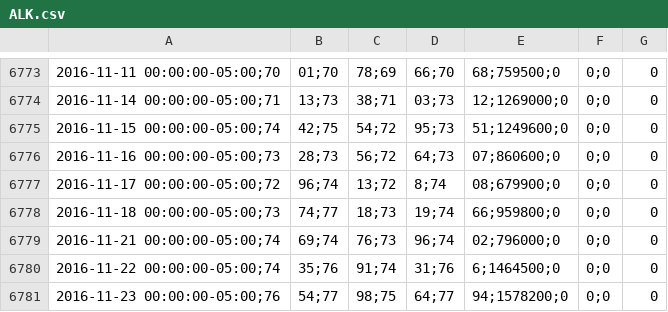
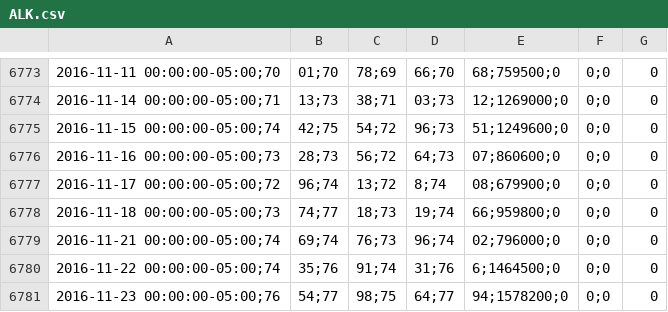
Before and after one commit to JuanRS26/Analisis-de-negocio, a CSV file: Datasets/ALK.csv, drawn as a sheet; only a part is shown, gaps mark what is left out; the diff covers the shown part only; the diff names each change by its address in the sheet, - before the commit and + after, or states it on an @@ line.

```diff
--- a/Datasets/ALK.csv
+++ b/Datasets/ALK.csv
-D6775: 95;73
+D6775: 96;73
```
Also changed, not shown: 1 added row and 5 edited cells elsewhere in this file, Datasets/ALL.csv, Datasets/DAL.csv, 2 other files.
